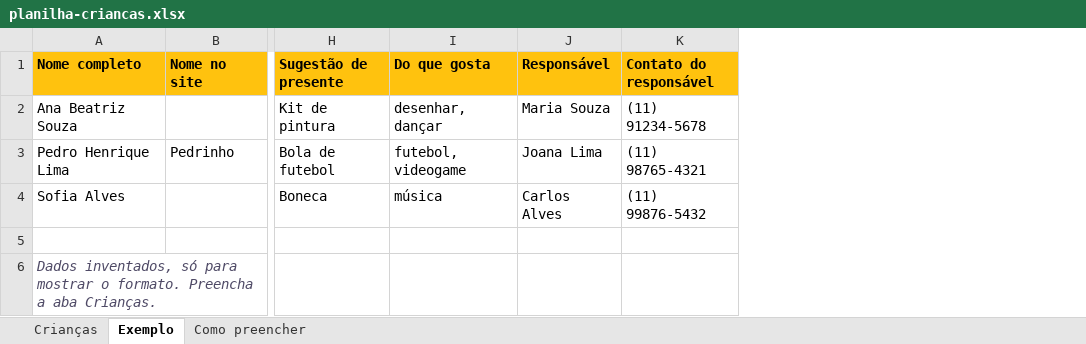
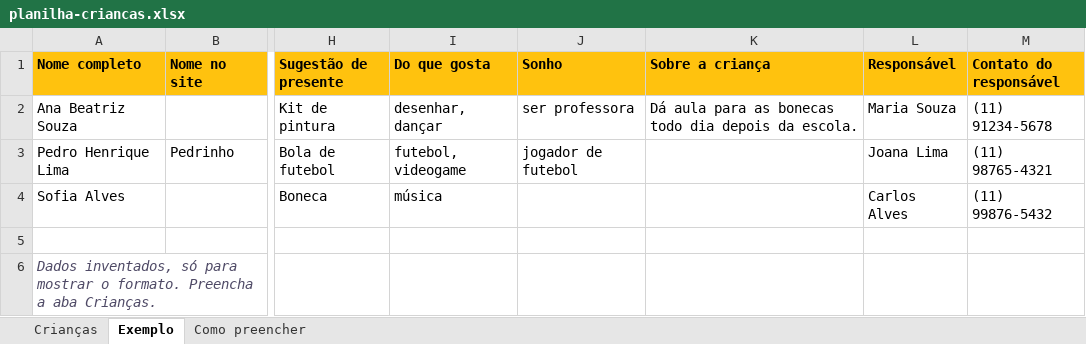
Before and after one commit to mateusturola/pazkidsemacao, an Excel workbook: public/modelos/planilha-criancas.xlsx, sheet Exemplo, drawn as a sheet; only a part is shown, gaps mark what is left out; values as stored, in another font and other column widths than the file's, no borders; the diff names each change by its address in the sheet, - before the commit and + after, or states it on an @@ line.

```diff
--- a/public/modelos/planilha-criancas.xlsx (sheet Exemplo)
+++ b/public/modelos/planilha-criancas.xlsx (sheet Exemplo)
+column J (Sonho), rows 2-3: ser professora | jogador de futebol
+column K (Sobre a criança), row 2: Dá aula para as bonecas todo dia depois da escola.
```
Also changed, not shown: sheet Como preencher, sheet Crianças, 28 other files.
